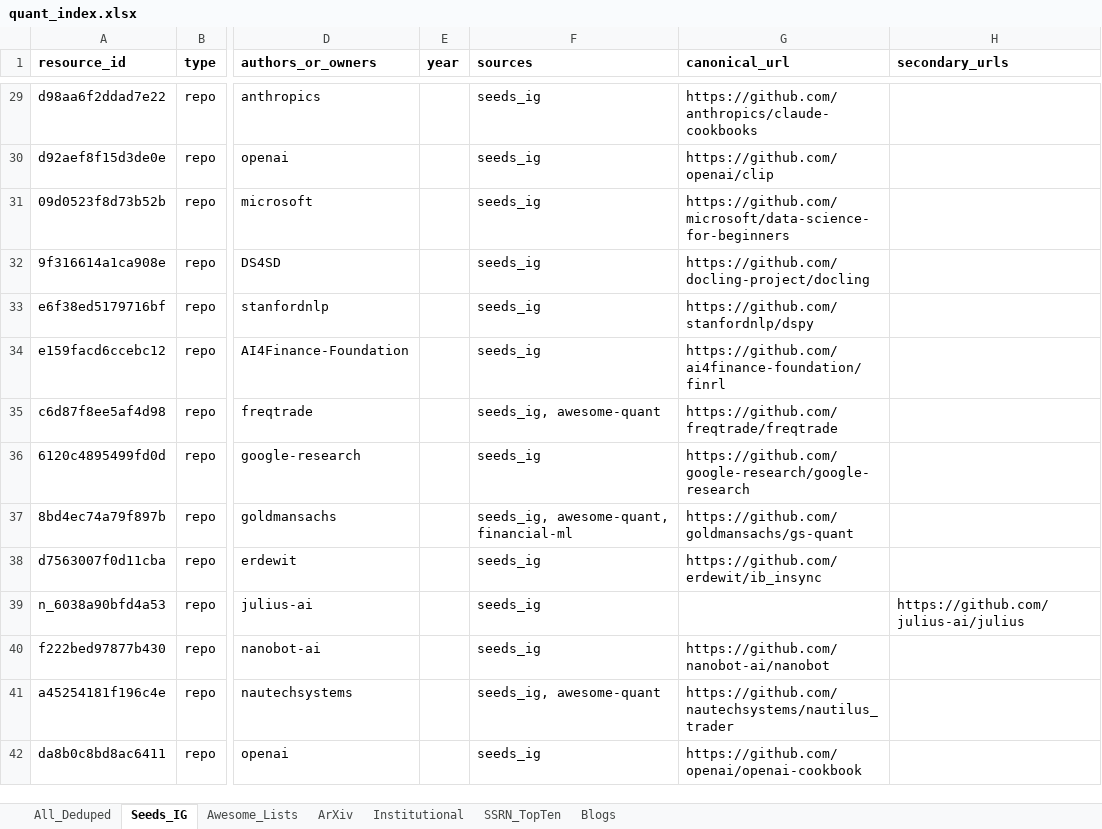
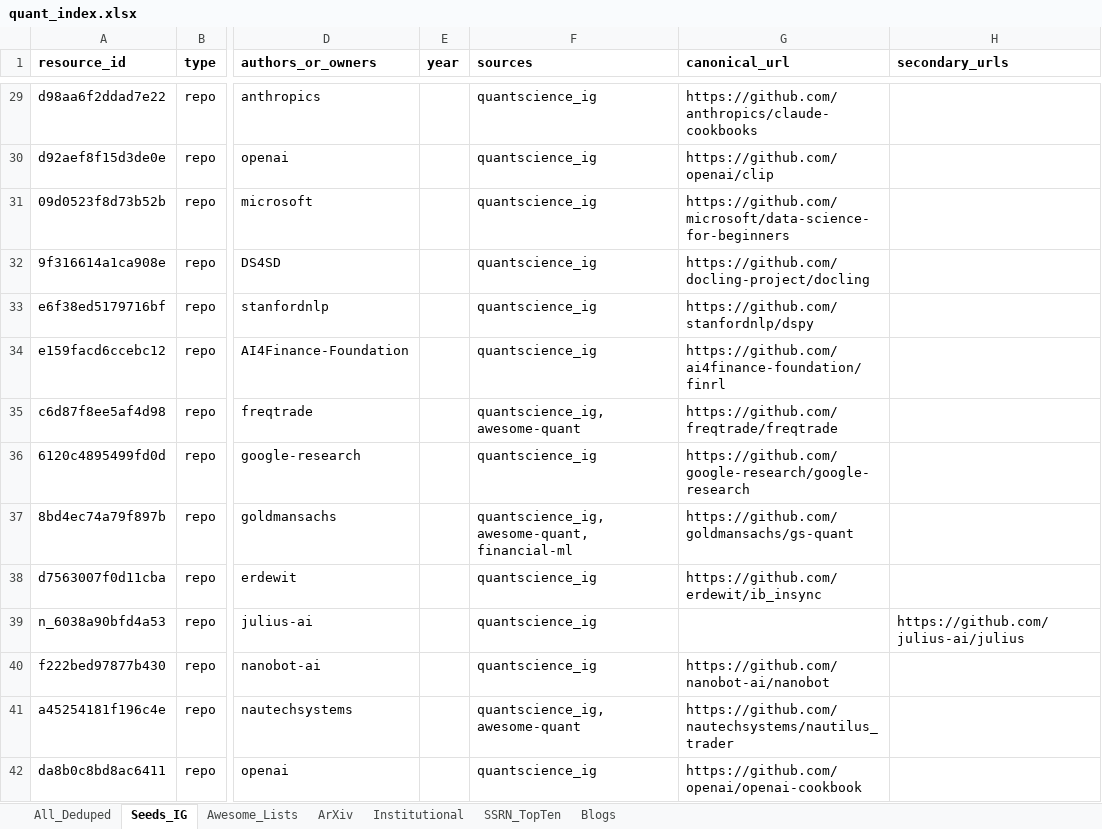
Before and after one commit to Tyalor/symbols-research-textbooks-repos-bump-scripts, an Excel workbook: data/quant_index.xlsx, sheet Seeds_IG, drawn as a sheet; only a part is shown, gaps mark what is left out; values as stored, in another font and other column widths than the file's, no borders; the diff covers the shown part only; the diff names each change by its address in the sheet, - before the commit and + after, or states it on an @@ line.

```diff
--- a/data/quant_index.xlsx (sheet Seeds_IG)
+++ b/data/quant_index.xlsx (sheet Seeds_IG)
-F29:F34 (sources): seeds_ig
+F29:F34 (sources): quantscience_ig
-F35 (sources): seeds_ig, awesome-quant
+F35 (sources): quantscience_ig, awesome-quant
-F36 (sources): seeds_ig
+F36 (sources): quantscience_ig
-F37 (sources): seeds_ig, awesome-quant, financial-ml
+F37 (sources): quantscience_ig, awesome-quant, financial-ml
-F38:F40 (sources): seeds_ig
+F38:F40 (sources): quantscience_ig
-F41 (sources): seeds_ig, awesome-quant
+F41 (sources): quantscience_ig, awesome-quant
-F42 (sources): seeds_ig
+F42 (sources): quantscience_ig
```
Also changed, not shown: 46 edited cells elsewhere in this sheet, sheet All_Deduped, sheet Awesome_Lists, 7 other files.
